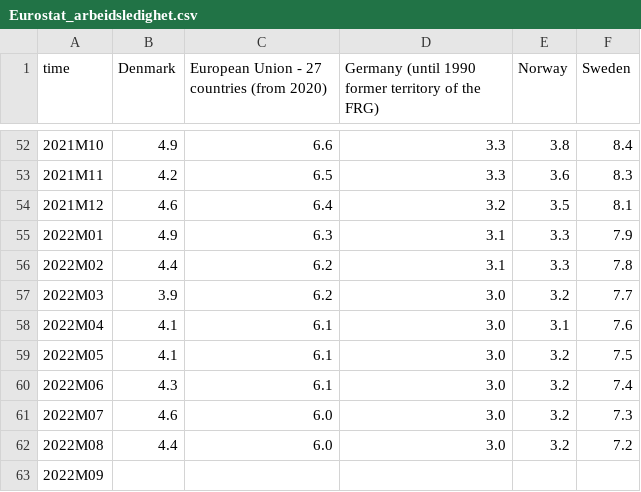
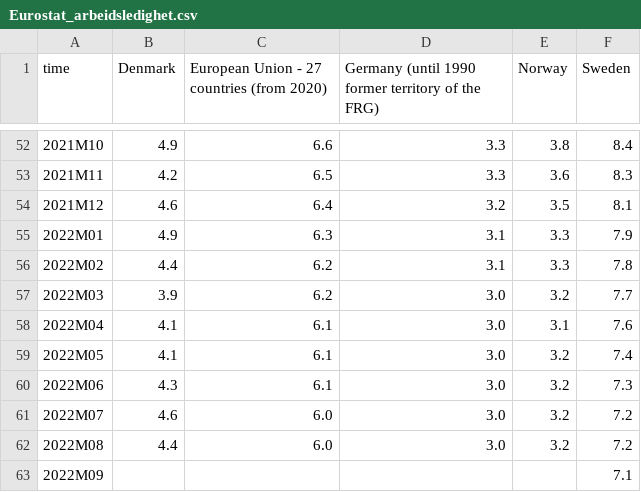
Before and after one commit to Qery-Data/NLM-Datatracker, a CSV file: data/Eurostat_arbeidsledighet.csv, drawn as a sheet; only a part is shown, gaps mark what is left out.

```diff
--- a/data/Eurostat_arbeidsledighet.csv
+++ b/data/Eurostat_arbeidsledighet.csv
@@ -58,6 +58,6 @@ time,Denmark,European Union - 27 countries (from 2020),Germany (until 1990 forme
 2022M04,4.1,6.1,3.0,3.1,7.6
-2022M05,4.1,6.1,3.0,3.2,7.5
-2022M06,4.3,6.1,3.0,3.2,7.4
-2022M07,4.6,6.0,3.0,3.2,7.3
+2022M05,4.1,6.1,3.0,3.2,7.4
+2022M06,4.3,6.1,3.0,3.2,7.3
+2022M07,4.6,6.0,3.0,3.2,7.2
 2022M08,4.4,6.0,3.0,3.2,7.2
-2022M09,,,,,
+2022M09,,,,,7.1
```
Also changed, not shown: data/Eurostat_arbeidsledighet_unge.csv.
